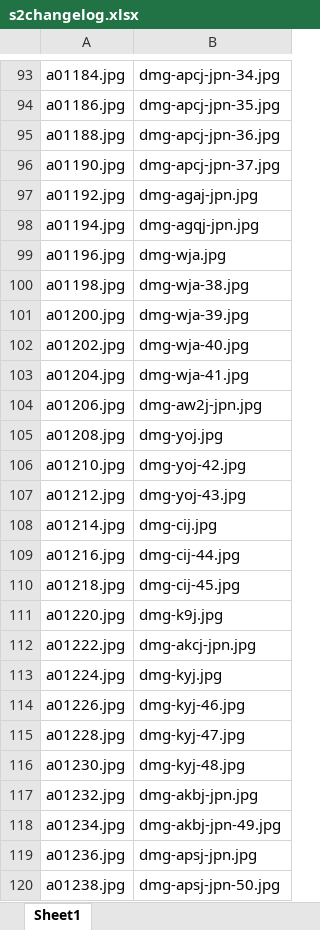
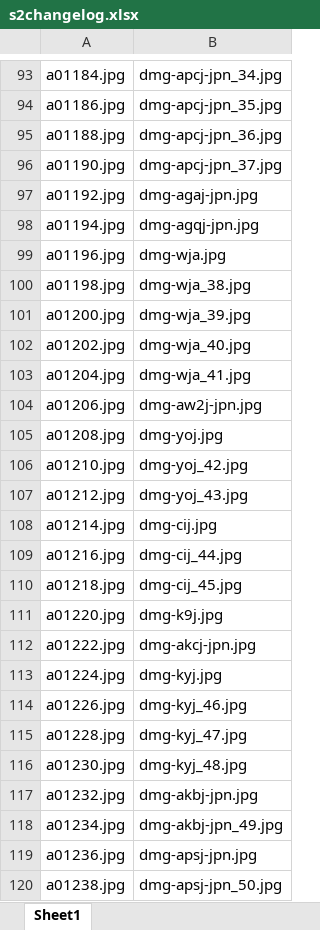
Before and after one commit to MichaelHannalla/feature_matching_database, an Excel workbook: excels/s2changelog.xlsx, sheet Sheet1, drawn as a sheet; only a part is shown, gaps mark what is left out; values as stored, in another font and other column widths than the file's, no borders; the diff covers the shown part only; the diff names each change by its address in the sheet, - before the commit and + after, or states it on an @@ line.

```diff
--- a/excels/s2changelog.xlsx (sheet Sheet1)
+++ b/excels/s2changelog.xlsx (sheet Sheet1)
-B93: dmg-apcj-jpn-34.jpg
+B93: dmg-apcj-jpn_34.jpg
-B94: dmg-apcj-jpn-35.jpg
+B94: dmg-apcj-jpn_35.jpg
-B95: dmg-apcj-jpn-36.jpg
+B95: dmg-apcj-jpn_36.jpg
-B96: dmg-apcj-jpn-37.jpg
+B96: dmg-apcj-jpn_37.jpg
-B100: dmg-wja-38.jpg
+B100: dmg-wja_38.jpg
-B101: dmg-wja-39.jpg
+B101: dmg-wja_39.jpg
-B102: dmg-wja-40.jpg
+B102: dmg-wja_40.jpg
-B103: dmg-wja-41.jpg
+B103: dmg-wja_41.jpg
-B106: dmg-yoj-42.jpg
+B106: dmg-yoj_42.jpg
-B107: dmg-yoj-43.jpg
+B107: dmg-yoj_43.jpg
-B109: dmg-cij-44.jpg
+B109: dmg-cij_44.jpg
-B110: dmg-cij-45.jpg
+B110: dmg-cij_45.jpg
-B114: dmg-kyj-46.jpg
+B114: dmg-kyj_46.jpg
-B115: dmg-kyj-47.jpg
+B115: dmg-kyj_47.jpg
-B116: dmg-kyj-48.jpg
+B116: dmg-kyj_48.jpg
-B118: dmg-akbj-jpn-49.jpg
+B118: dmg-akbj-jpn_49.jpg
-B120: dmg-apsj-jpn-50.jpg
+B120: dmg-apsj-jpn_50.jpg
```
Also changed, not shown: 88 edited cells elsewhere in this sheet, excels/s1changelog.xlsx, 7 other files.
